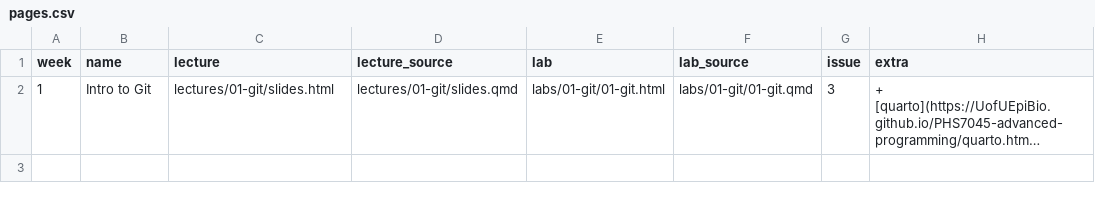
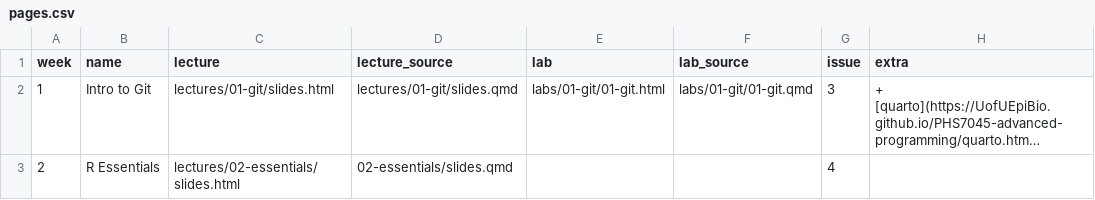
Before and after one commit to UofUEpiBio/PHS7045-advanced-programming, a CSV file: pages.csv, drawn as a sheet; long unchanged cells end in …; the diff names each change by its address in the sheet, - before the commit and + after, or states it on an @@ line.

Commit message:
Update pages.csv
Hey @chipmanj, here is how we change the README file, we don't :P. The thing is that we just need to add the data to this file and GitHub will render the quarto document README.qmd automatically. We can talk more about it tomorrow.

```diff
--- a/pages.csv
+++ b/pages.csv
+row 3: 2 | R Essentials | lectures/02-essentials/slides.html | 02-essentials/slides.qmd |  |  | 4
```
